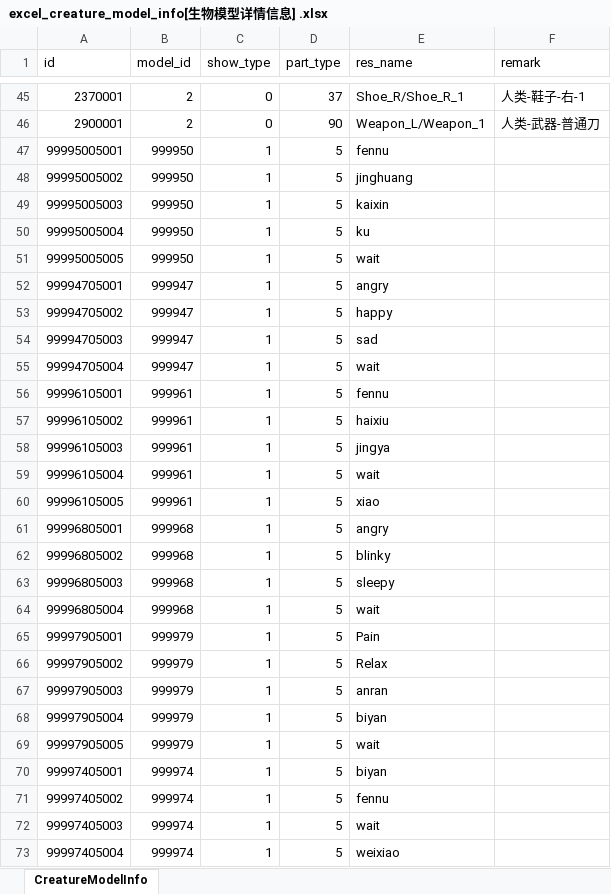
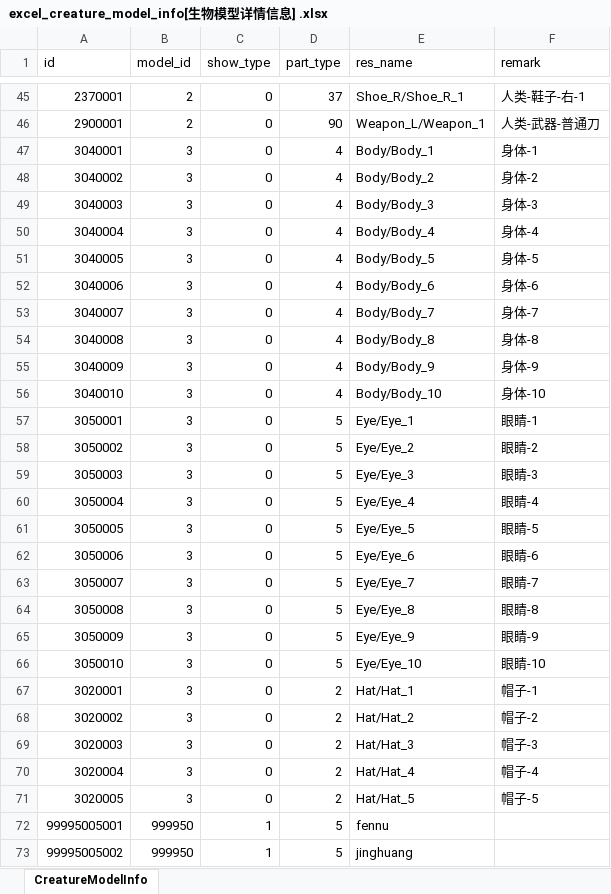
Before and after one commit to wobushiren79/DemonLordRoguelike, an Excel workbook: Demon Lord Roguelike/Assets/Data/Excel/excel_creature_model_info[生物模型详情信息] .xlsx, sheet CreatureModelInfo, drawn as a sheet; only a part is shown, gaps mark what is left out; the shorter side is filled out with more unchanged rows; values as stored, in another font and other column widths than the file's, no borders; the diff names each change by its address in the sheet, - before the commit and + after, or states it on an @@ line.

```diff
--- a/Demon Lord Roguelike/Assets/Data/Excel/excel_creature_model_info[生物模型详情信息] .xlsx (sheet CreatureModelInfo)
+++ b/Demon Lord Roguelike/Assets/Data/Excel/excel_creature_model_info[生物模型详情信息] .xlsx (sheet CreatureModelInfo)
+row 47: 3040001 | 3 | 0 | 4 | Body/Body_1 | 身体-1
+row 48: 3040002 | 3 | 0 | 4 | Body/Body_2 | 身体-2
+row 49: 3040003 | 3 | 0 | 4 | Body/Body_3 | 身体-3
+row 50: 3040004 | 3 | 0 | 4 | Body/Body_4 | 身体-4
+row 51: 3040005 | 3 | 0 | 4 | Body/Body_5 | 身体-5
+row 52: 3040006 | 3 | 0 | 4 | Body/Body_6 | 身体-6
+row 53: 3040007 | 3 | 0 | 4 | Body/Body_7 | 身体-7
+row 54: 3040008 | 3 | 0 | 4 | Body/Body_8 | 身体-8
+row 55: 3040009 | 3 | 0 | 4 | Body/Body_9 | 身体-9
+row 56: 3040010 | 3 | 0 | 4 | Body/Body_10 | 身体-10
+row 57: 3050001 | 3 | 0 | 5 | Eye/Eye_1 | 眼睛-1
+row 58: 3050002 | 3 | 0 | 5 | Eye/Eye_2 | 眼睛-2
+row 59: 3050003 | 3 | 0 | 5 | Eye/Eye_3 | 眼睛-3
+row 60: 3050004 | 3 | 0 | 5 | Eye/Eye_4 | 眼睛-4
+row 61: 3050005 | 3 | 0 | 5 | Eye/Eye_5 | 眼睛-5
+row 62: 3050006 | 3 | 0 | 5 | Eye/Eye_6 | 眼睛-6
+row 63: 3050007 | 3 | 0 | 5 | Eye/Eye_7 | 眼睛-7
+row 64: 3050008 | 3 | 0 | 5 | Eye/Eye_8 | 眼睛-8
+row 65: 3050009 | 3 | 0 | 5 | Eye/Eye_9 | 眼睛-9
+row 66: 3050010 | 3 | 0 | 5 | Eye/Eye_10 | 眼睛-10
+row 67: 3020001 | 3 | 0 | 2 | Hat/Hat_1 | 帽子-1
+row 68: 3020002 | 3 | 0 | 2 | Hat/Hat_2 | 帽子-2
+row 69: 3020003 | 3 | 0 | 2 | Hat/Hat_3 | 帽子-3
+row 70: 3020004 | 3 | 0 | 2 | Hat/Hat_4 | 帽子-4
+row 71: 3020005 | 3 | 0 | 2 | Hat/Hat_5 | 帽子-5
```
Also changed, not shown: Demon Lord Roguelike/Assets/Data/Excel/excel_creature_info[生物信息].xlsx, Demon Lord Roguelike/Assets/Data/Excel/excel_creature_model[生物模型信息].xlsx, 19 other files.
